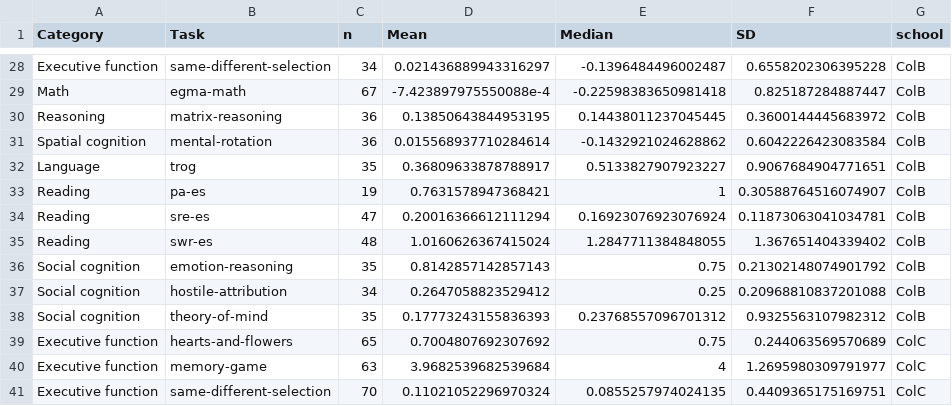
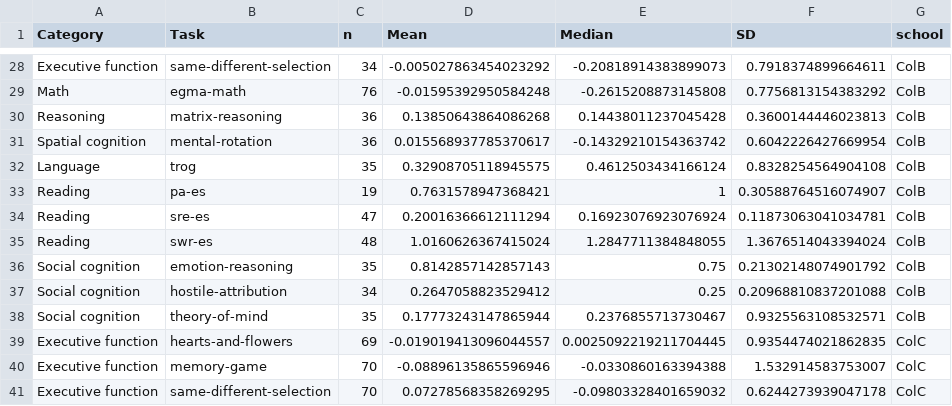
Before and after one commit to levante-framework/levante-pilots, a CSV file: 03_summaries/score_reports/data_co/scores_summary_reports.csv, drawn as a sheet; only a part is shown, gaps mark what is left out; the diff covers the shown part only; the diff names each change by its address in the sheet, - before the commit and + after, or states it on an @@ line.

```diff
--- a/03_summaries/score_reports/data_co/scores_summary_reports.csv
+++ b/03_summaries/score_reports/data_co/scores_summary_reports.csv
-D28 (Mean): 0.021436889943316297
+D28 (Mean): -0.005027863454023292
-E28 (Median): -0.1396484496002487
+E28 (Median): -0.20818914383899073
-F28 (SD): 0.6558202306395228
+F28 (SD): 0.7918374899664611
-C29 (n): 67
+C29 (n): 76
-D29 (Mean): -7.423897975550088e-4
+D29 (Mean): -0.01595392950584248
-E29 (Median): -0.22598383650981418
+E29 (Median): -0.2615208873145808
-F29 (SD): 0.825187284887447
+F29 (SD): 0.7756813154383292
-D30 (Mean): 0.13850643844953195
+D30 (Mean): 0.13850643864086268
-E30 (Median): 0.14438011237045445
+E30 (Median): 0.14438011237045428
-F30 (SD): 0.3600144445683972
+F30 (SD): 0.3600144446023813
-D31 (Mean): 0.015568937710284614
+D31 (Mean): 0.015568937785370617
-E31 (Median): -0.1432921024628862
+E31 (Median): -0.14329210154363742
-F31 (SD): 0.6042226423083584
+F31 (SD): 0.6042226427669954
-D32 (Mean): 0.36809633878788917
+D32 (Mean): 0.32908705118945575
-E32 (Median): 0.5133827907923227
+E32 (Median): 0.4612503434166124
-F32 (SD): 0.9067684904771651
+F32 (SD): 0.8328254564904108
-F35 (SD): 1.367651404339402
+F35 (SD): 1.3676514043394024
-D38 (Mean): 0.17773243155836393
+D38 (Mean): 0.17773243147865944
-E38 (Median): 0.23768557096701312
+E38 (Median): 0.2376855713730467
-F38 (SD): 0.9325563107982312
+F38 (SD): 0.9325563108532571
-C39 (n): 65
+C39 (n): 69
-D39 (Mean): 0.7004807692307692
+D39 (Mean): -0.019019413096044557
-E39 (Median): 0.75
+E39 (Median): 0.0025092219211704445
-F39 (SD): 0.244063569570689
+F39 (SD): 0.9354474021862835
-C40 (n): 63
+C40 (n): 70
-D40 (Mean): 3.9682539682539684
+D40 (Mean): -0.08896135865596946
-E40 (Median): 4
+E40 (Median): -0.0330860163394388
-F40 (SD): 1.2695980309791977
+F40 (SD): 1.532914583753007
-D41 (Mean): 0.11021052296970324
+D41 (Mean): 0.07278568358269295
-E41 (Median): 0.0855257974024135
+E41 (Median): -0.09803328401659032
-F41 (SD): 0.4409365175169751
+F41 (SD): 0.6244273939047178
```
Also changed, not shown: 131 edited cells elsewhere in this file, 03_summaries/score_reports/data_co/bottom5perc_task_school.csv, 03_summaries/score_reports/data_co/top5perc_task_school.csv, 11 other files.
